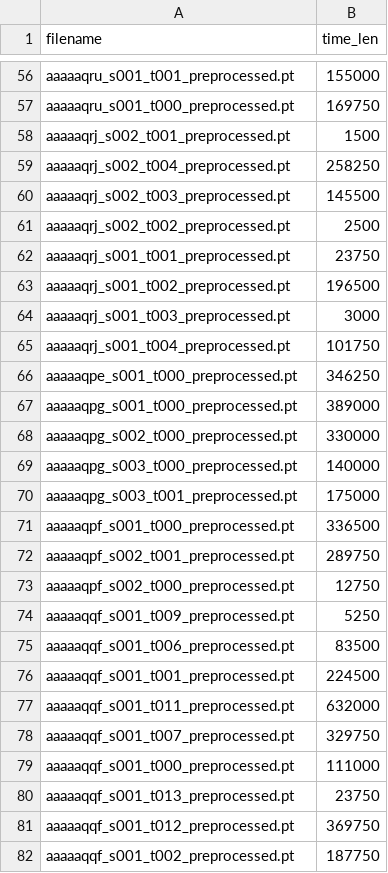
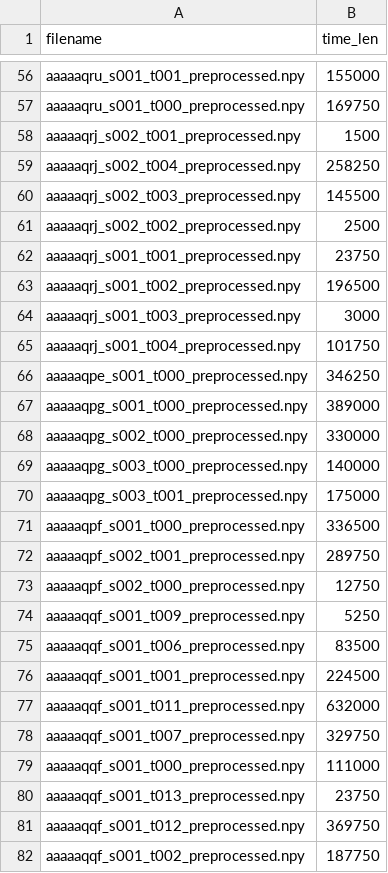
Before and after one commit to gayalkuruppu/PatchTST, a CSV file: preprocessing/inputs/sub_list2.csv, drawn as a sheet; only a part is shown, gaps mark what is left out; the diff covers the shown part only; the diff names each change by its address in the sheet, - before the commit and + after, or states it on an @@ line.

```diff
--- a/preprocessing/inputs/sub_list2.csv
+++ b/preprocessing/inputs/sub_list2.csv
-A56 (filename): aaaaaqru_s001_t001_preprocessed.pt
+A56 (filename): aaaaaqru_s001_t001_preprocessed.npy
-A57 (filename): aaaaaqru_s001_t000_preprocessed.pt
+A57 (filename): aaaaaqru_s001_t000_preprocessed.npy
-A58 (filename): aaaaaqrj_s002_t001_preprocessed.pt
+A58 (filename): aaaaaqrj_s002_t001_preprocessed.npy
-A59 (filename): aaaaaqrj_s002_t004_preprocessed.pt
+A59 (filename): aaaaaqrj_s002_t004_preprocessed.npy
-A60 (filename): aaaaaqrj_s002_t003_preprocessed.pt
+A60 (filename): aaaaaqrj_s002_t003_preprocessed.npy
-A61 (filename): aaaaaqrj_s002_t002_preprocessed.pt
+A61 (filename): aaaaaqrj_s002_t002_preprocessed.npy
-A62 (filename): aaaaaqrj_s001_t001_preprocessed.pt
+A62 (filename): aaaaaqrj_s001_t001_preprocessed.npy
-A63 (filename): aaaaaqrj_s001_t002_preprocessed.pt
+A63 (filename): aaaaaqrj_s001_t002_preprocessed.npy
-A64 (filename): aaaaaqrj_s001_t003_preprocessed.pt
+A64 (filename): aaaaaqrj_s001_t003_preprocessed.npy
-A65 (filename): aaaaaqrj_s001_t004_preprocessed.pt
+A65 (filename): aaaaaqrj_s001_t004_preprocessed.npy
-A66 (filename): aaaaaqpe_s001_t000_preprocessed.pt
+A66 (filename): aaaaaqpe_s001_t000_preprocessed.npy
-A67 (filename): aaaaaqpg_s001_t000_preprocessed.pt
+A67 (filename): aaaaaqpg_s001_t000_preprocessed.npy
-A68 (filename): aaaaaqpg_s002_t000_preprocessed.pt
+A68 (filename): aaaaaqpg_s002_t000_preprocessed.npy
-A69 (filename): aaaaaqpg_s003_t000_preprocessed.pt
+A69 (filename): aaaaaqpg_s003_t000_preprocessed.npy
-A70 (filename): aaaaaqpg_s003_t001_preprocessed.pt
+A70 (filename): aaaaaqpg_s003_t001_preprocessed.npy
-A71 (filename): aaaaaqpf_s001_t000_preprocessed.pt
+A71 (filename): aaaaaqpf_s001_t000_preprocessed.npy
-A72 (filename): aaaaaqpf_s002_t001_preprocessed.pt
+A72 (filename): aaaaaqpf_s002_t001_preprocessed.npy
-A73 (filename): aaaaaqpf_s002_t000_preprocessed.pt
+A73 (filename): aaaaaqpf_s002_t000_preprocessed.npy
-A74 (filename): aaaaaqqf_s001_t009_preprocessed.pt
+A74 (filename): aaaaaqqf_s001_t009_preprocessed.npy
-A75 (filename): aaaaaqqf_s001_t006_preprocessed.pt
+A75 (filename): aaaaaqqf_s001_t006_preprocessed.npy
-A76 (filename): aaaaaqqf_s001_t001_preprocessed.pt
+A76 (filename): aaaaaqqf_s001_t001_preprocessed.npy
-A77 (filename): aaaaaqqf_s001_t011_preprocessed.pt
+A77 (filename): aaaaaqqf_s001_t011_preprocessed.npy
-A78 (filename): aaaaaqqf_s001_t007_preprocessed.pt
+A78 (filename): aaaaaqqf_s001_t007_preprocessed.npy
-A79 (filename): aaaaaqqf_s001_t000_preprocessed.pt
+A79 (filename): aaaaaqqf_s001_t000_preprocessed.npy
-A80 (filename): aaaaaqqf_s001_t013_preprocessed.pt
+A80 (filename): aaaaaqqf_s001_t013_preprocessed.npy
-A81 (filename): aaaaaqqf_s001_t012_preprocessed.pt
+A81 (filename): aaaaaqqf_s001_t012_preprocessed.npy
-A82 (filename): aaaaaqqf_s001_t002_preprocessed.pt
+A82 (filename): aaaaaqqf_s001_t002_preprocessed.npy
```
Also changed, not shown: 73 edited cells elsewhere in this file, 8 other files.
